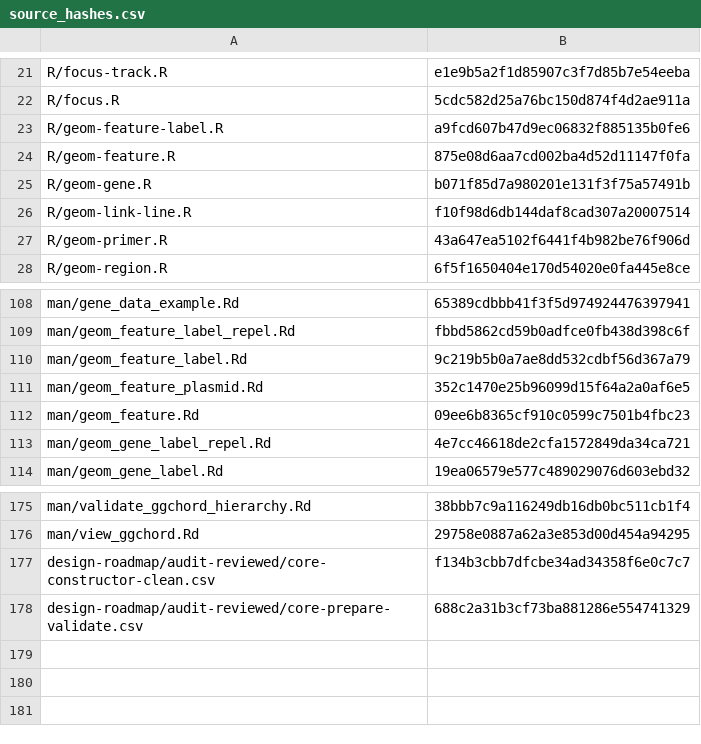
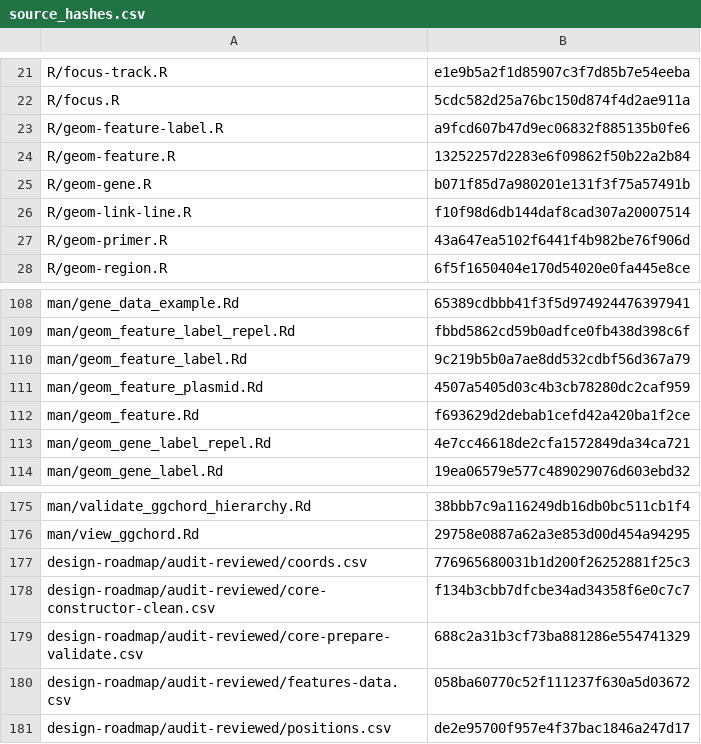
Before and after one commit to DangJem/ggchord, a CSV file: design-roadmap/audit-generated/source_hashes.csv, drawn as a sheet; only a part is shown, gaps mark what is left out.

Commit message:
audit: review coordinates positions and feature data contracts

```diff
--- a/design-roadmap/audit-generated/source_hashes.csv
+++ b/design-roadmap/audit-generated/source_hashes.csv
@@ -23,3 +23,3 @@
 "R/geom-feature-label.R","a9fcd607b47d9ec06832f885135b0fe6"
-"R/geom-feature.R","875e08d6aa7cd002ba4d52d11147f0fa"
+"R/geom-feature.R","13252257d2283e6f09862f50b22a2b84"
 "R/geom-gene.R","b071f85d7a980201e131f3f75a57491b"
@@ -110,4 +110,4 @@
 "man/geom_feature_label.Rd","9c219b5b0a7ae8dd532cdbf56d367a79"
-"man/geom_feature_plasmid.Rd","352c1470e25b96099d15f64a2a0af6e5"
-"man/geom_feature.Rd","09ee6b8365cf910c0599c7501b4fbc23"
+"man/geom_feature_plasmid.Rd","4507a5405d03c4b3cb78280dc2caf959"
+"man/geom_feature.Rd","f693629d2debab1cefd42a420ba1f2ce"
 "man/geom_gene_label_repel.Rd","4e7cc46618de2cfa1572849da34ca721"
@@ -176,3 +176,6 @@
 "man/view_ggchord.Rd","29758e0887a62a3e853d00d454a94295"
+"design-roadmap/audit-reviewed/coords.csv","776965680031b1d200f26252881f25c3"
 "design-roadmap/audit-reviewed/core-constructor-clean.csv","f134b3cbb7dfcbe34ad34358f6e0c7c7"
 "design-roadmap/audit-reviewed/core-prepare-validate.csv","688c2a31b3cf73ba881286e554741329"
+"design-roadmap/audit-reviewed/features-data.csv","058ba60770c52f111237f630a5d03672"
+"design-roadmap/audit-reviewed/positions.csv","de2e95700f957e4f37bac1846a247d17"
```
Also changed, not shown: design-roadmap/audit-generated/api_compatibility_matrix.csv, design-roadmap/audit-generated/api_exports.csv, 17 other files.
